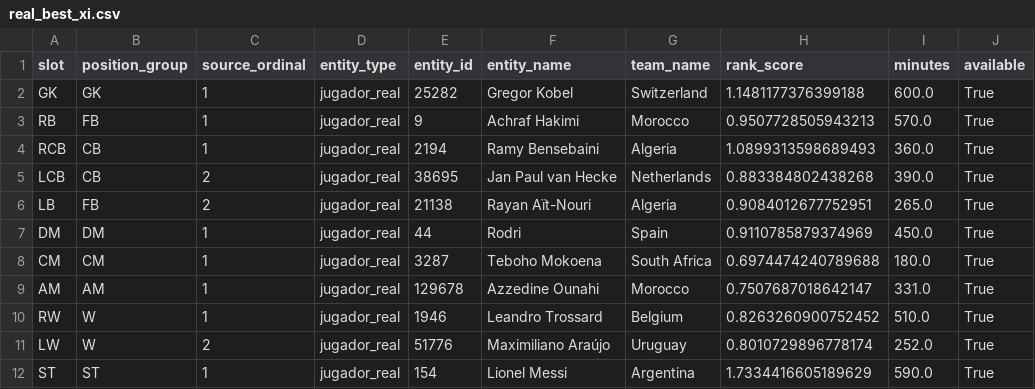
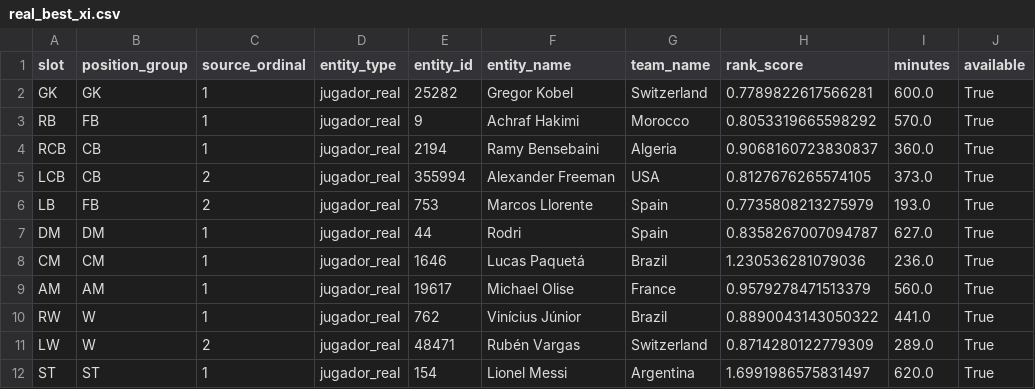
Before and after one commit to ViniciusCovas/synthetic-xi-2026, a CSV file: data/processed/real_best_xi.csv, drawn as a sheet.

```diff
--- a/data/processed/real_best_xi.csv
+++ b/data/processed/real_best_xi.csv
@@ -1,12 +1,12 @@
 slot,position_group,source_ordinal,entity_type,entity_id,entity_name,team_name,rank_score,minutes,available
-GK,GK,1,jugador_real,25282,Gregor Kobel,Switzerland,1.1481177376399188,600.0,True
-RB,FB,1,jugador_real,9,Achraf Hakimi,Morocco,0.9507728505943213,570.0,True
-RCB,CB,1,jugador_real,2194,Ramy Bensebaini,Algeria,1.0899313598689493,360.0,True
-LCB,CB,2,jugador_real,38695,Jan Paul van Hecke,Netherlands,0.883384802438268,390.0,True
-LB,FB,2,jugador_real,21138,Rayan Aït-Nouri,Algeria,0.9084012677752951,265.0,True
-DM,DM,1,jugador_real,44,Rodri,Spain,0.9110785879374969,450.0,True
-CM,CM,1,jugador_real,3287,Teboho Mokoena,South Africa,0.6974474240789688,180.0,True
-AM,AM,1,jugador_real,129678,Azzedine Ounahi,Morocco,0.7507687018642147,331.0,True
-RW,W,1,jugador_real,1946,Leandro Trossard,Belgium,0.8263260900752452,510.0,True
-LW,W,2,jugador_real,51776,Maximiliano Araújo,Uruguay,0.8010729896778174,252.0,True
-ST,ST,1,jugador_real,154,Lionel Messi,Argentina,1.7334416605189629,590.0,True
+GK,GK,1,jugador_real,25282,Gregor Kobel,Switzerland,0.7789822617566281,600.0,True
+RB,FB,1,jugador_real,9,Achraf Hakimi,Morocco,0.8053319665598292,570.0,True
+RCB,CB,1,jugador_real,2194,Ramy Bensebaini,Algeria,0.9068160723830837,360.0,True
+LCB,CB,2,jugador_real,355994,Alexander Freeman,USA,0.8127676265574105,373.0,True
+LB,FB,2,jugador_real,753,Marcos Llorente,Spain,0.7735808213275979,193.0,True
+DM,DM,1,jugador_real,44,Rodri,Spain,0.8358267007094787,627.0,True
+CM,CM,1,jugador_real,1646,Lucas Paquetá,Brazil,1.230536281079036,236.0,True
+AM,AM,1,jugador_real,19617,Michael Olise,France,0.9579278471513379,560.0,True
+RW,W,1,jugador_real,762,Vinícius Júnior,Brazil,0.8890043143050322,441.0,True
+LW,W,2,jugador_real,48471,Rubén Vargas,Switzerland,0.8714280122779309,289.0,True
+ST,ST,1,jugador_real,154,Lionel Messi,Argentina,1.6991986575831497,620.0,True
```
Also changed, not shown: data/processed/avatar_members.csv, data/processed/avatar_metrics.csv, 18 other files.
